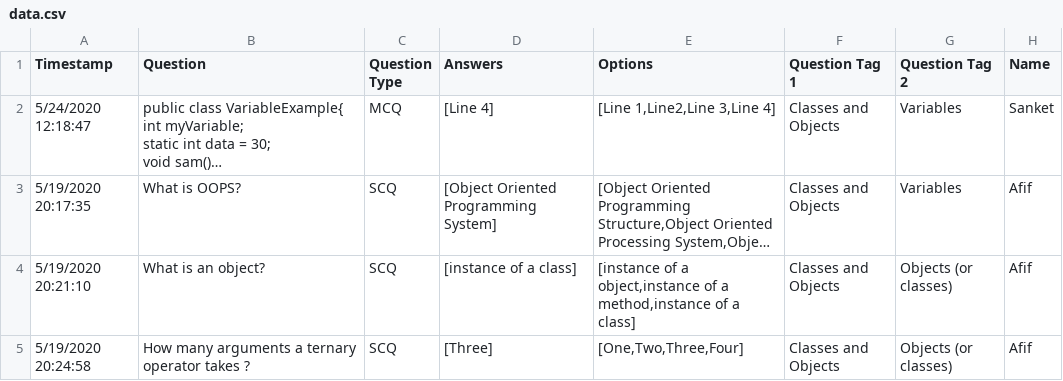
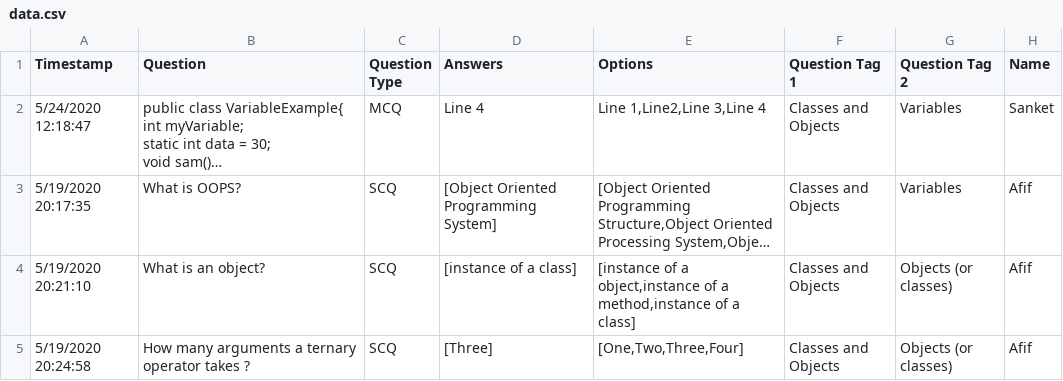
Before and after one commit to Tri-coders/immutables, a CSV file: Project/immutables/src/server/quiz/data.csv, drawn as a sheet; only a part is shown; long unchanged cells end in …; the diff names each change by its address in the sheet, - before the commit and + after, or states it on an @@ line.

Commit message:
quiz logs

```diff
--- a/Project/immutables/src/server/quiz/data.csv
+++ b/Project/immutables/src/server/quiz/data.csv
-D2 (Answers): [Line 4]
+D2 (Answers): Line 4
-E2 (Options): [Line 1,Line2,Line 3,Line 4]
+E2 (Options): Line 1,Line2,Line 3,Line 4
```
Also changed, not shown: 15 other files.
